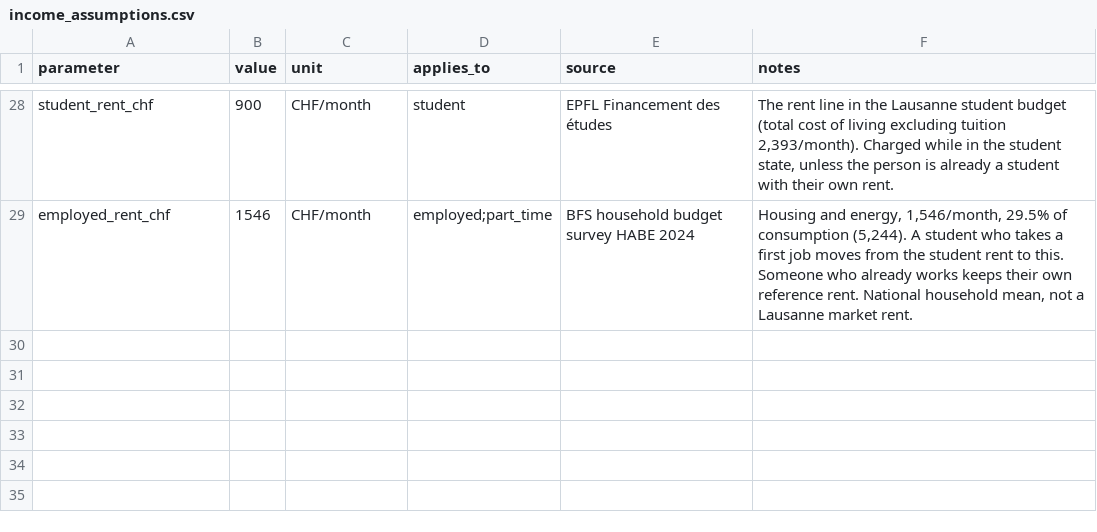
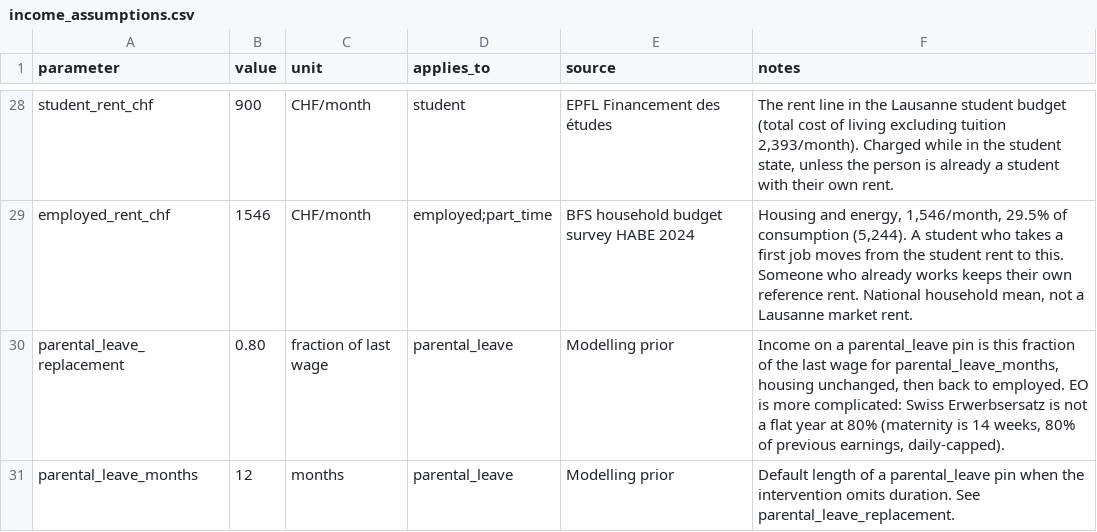
Before and after one commit to Anushri2706/LauzHack-DanseazaPentruMine, a CSV file: backend/assumptions/income_assumptions.csv, drawn as a sheet; only a part is shown, gaps mark what is left out; the diff names each change by its address in the sheet, - before the commit and + after, or states it on an @@ line.

Commit message:
Add a 20-year fan for job search and parental leave after the master's.
The parental-leave prior pays 80% of the last wage for 12 months, leaves housing on the current lease, and returns to employed. EO is more complicated than that flat year.

Co-authored-by: vic-rcu <vic-rcu@users.noreply.github.com>

```diff
--- a/backend/assumptions/income_assumptions.csv
+++ b/backend/assumptions/income_assumptions.csv
+row 30: parental_leave_replacement | 0.80 | fraction of last wage | parental_leave | Modelling prior | Income on a parental_leave pin is this fraction of the last wage for parental_leave_months, housing unchanged, then back to employed. EO is more complicated: Swiss Erwerbsersatz is not a flat year at 80% (maternity is 14 weeks, 80% of previous earnings, daily-capped).
+row 31: parental_leave_months | 12 | months | parental_leave | Modelling prior | Default length of a parental_leave pin when the intervention omits duration. See parental_leave_replacement.
```
Also changed, not shown: 6 other files.
